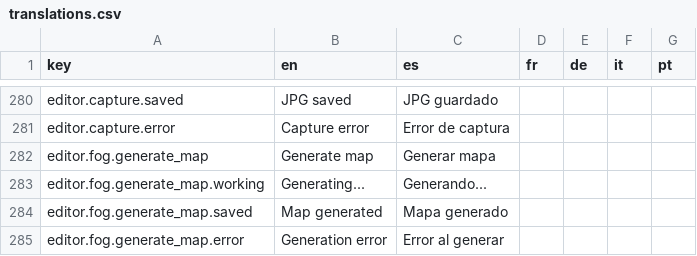
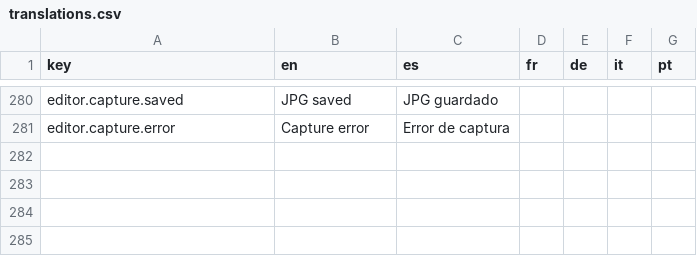
Before and after one commit to Xuxotron/UnderPressure, a CSV file: translations.csv, drawn as a sheet; only a part is shown, gaps mark what is left out.

Commit message:
Automatiza el mapa de fondo del editor Fog

```diff
--- a/translations.csv
+++ b/translations.csv
@@ -281,5 +281 @@ editor.capture.saved,JPG saved,JPG guardado,,,,
 editor.capture.error,Capture error,Error de captura,,,,
-editor.fog.generate_map,Generate map,Generar mapa,,,,
-editor.fog.generate_map.working,Generating...,Generando...,,,,
-editor.fog.generate_map.saved,Map generated,Mapa generado,,,,
-editor.fog.generate_map.error,Generation error,Error al generar,,,,
```
Also changed, not shown: translations_extra.csv, 4 other files.
